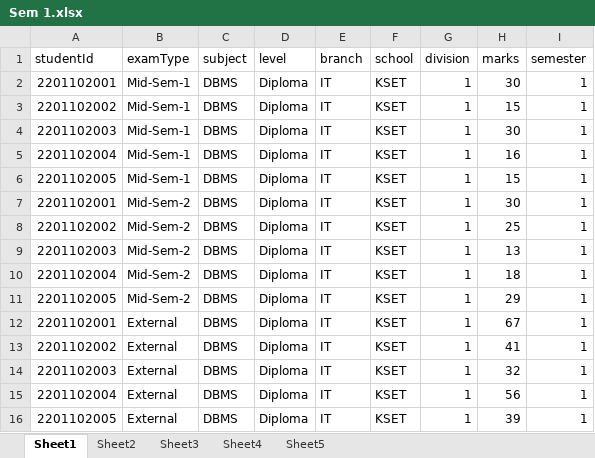
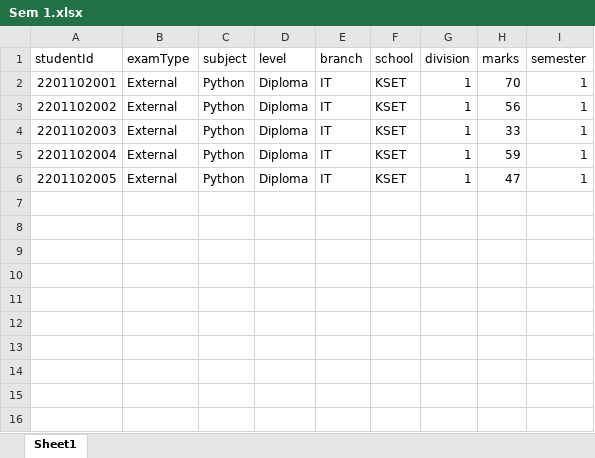
Before and after one commit to NehanshuParikh/Major-Project, an Excel workbook: Sem 1.xlsx, sheet Sheet1, drawn as a sheet; values as stored, in another font and other column widths than the file's, no borders; removed rows and columns are numbered as before the commit, all else as after; the diff names each change by its address in the sheet, - before the commit and + after, or states it on an @@ line.

Commit message:
Things Done In Latest Commit:
1. Marks Module Completed (Faculty can upload marks manually and via excel sheet)
2. Permissions or duties are updating accrodingly...
3. Report are generating accrodingly
4. Reports are downloading accrodingly

Things Remaining:
1. Automatically (after 24 hours) or faculty or HOD can delete the permission or duties of the marks.

```diff
--- a/Sem 1.xlsx (sheet Sheet1)
+++ b/Sem 1.xlsx (sheet Sheet1)
-sheet tab: Sheet2
-sheet tab: Sheet3
-sheet tab: Sheet4
-sheet tab: Sheet5
-row 2: 2201102001 | Mid-Sem-1 | DBMS | Diploma | IT | KSET | 1 | 30 | 1
-row 3: 2201102002 | Mid-Sem-1 | DBMS | Diploma | IT | KSET | 1 | 15 | 1
-row 4: 2201102003 | Mid-Sem-1 | DBMS | Diploma | IT | KSET | 1 | 30 | 1
-row 5: 2201102004 | Mid-Sem-1 | DBMS | Diploma | IT | KSET | 1 | 16 | 1
-row 6: 2201102005 | Mid-Sem-1 | DBMS | Diploma | IT | KSET | 1 | 15 | 1
-row 7: 2201102001 | Mid-Sem-2 | DBMS | Diploma | IT | KSET | 1 | 30 | 1
-row 8: 2201102002 | Mid-Sem-2 | DBMS | Diploma | IT | KSET | 1 | 25 | 1
-row 9: 2201102003 | Mid-Sem-2 | DBMS | Diploma | IT | KSET | 1 | 13 | 1
-row 10: 2201102004 | Mid-Sem-2 | DBMS | Diploma | IT | KSET | 1 | 18 | 1
-row 11: 2201102005 | Mid-Sem-2 | DBMS | Diploma | IT | KSET | 1 | 29 | 1
-C2:C6 (subject): DBMS
+C2:C6 (subject): Python
-H2 (marks): 67
+H2 (marks): 70
-H3 (marks): 41
+H3 (marks): 56
-H4 (marks): 32
+H4 (marks): 33
-H5 (marks): 56
+H5 (marks): 59
-H6 (marks): 39
+H6 (marks): 47
```
Also changed, not shown: 17 other files.
